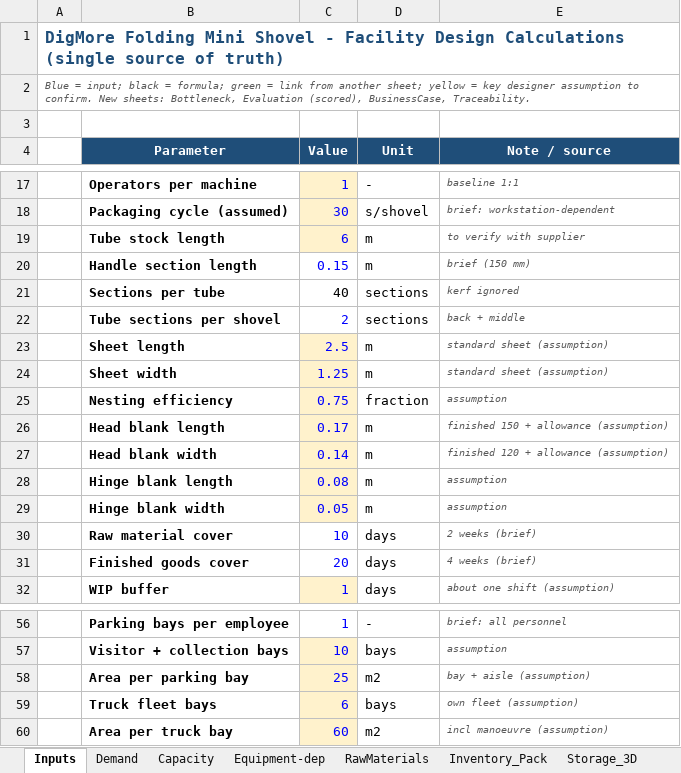
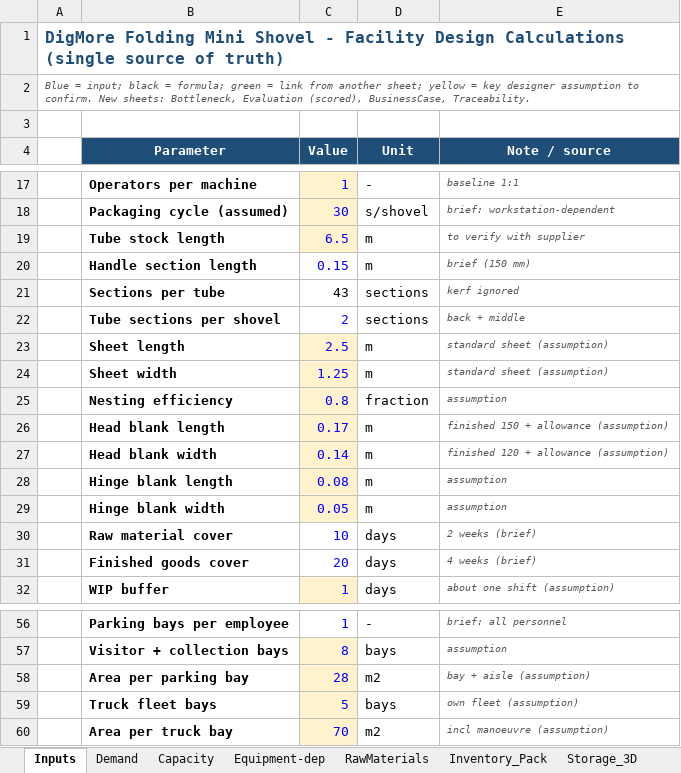
Before and after one commit to NthabiM-07/dif, an Excel workbook: 05_Working/5.1_Capacity_Model/417.xlsx, sheet Inputs, drawn as a sheet; only a part is shown, gaps mark what is left out; values as stored, in another font and other column widths than the file's, no borders; the diff covers the shown part only; the diff names each change by its address in the sheet, - before the commit and + after, or states it on an @@ line.

```diff
--- a/05_Working/5.1_Capacity_Model/417.xlsx (sheet Inputs)
+++ b/05_Working/5.1_Capacity_Model/417.xlsx (sheet Inputs)
-C19 (Value): 6
+C19 (Value): 6.5
-C21 (Value): 40
+C21 (Value): 43
-C25 (Value): 0.75
+C25 (Value): 0.8
-C57 (Value): 10
+C57 (Value): 8
-C58 (Value): 25
+C58 (Value): 28
-C59 (Value): 6
+C59 (Value): 5
-C60 (Value): 60
+C60 (Value): 70
```
Also changed, not shown: 16 edited cells elsewhere in this sheet, sheet Evaluation, sheet Space_Summary, sheet Storage_3D, sheet BusinessCase, sheet Parking, sheet RawMaterials, 4 more sheets, 13 other files.
